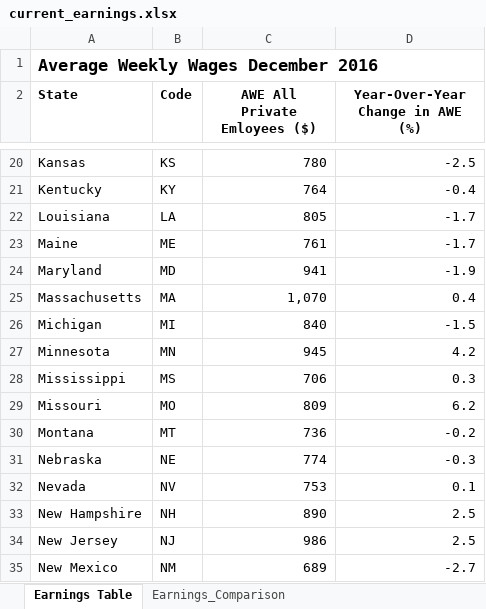
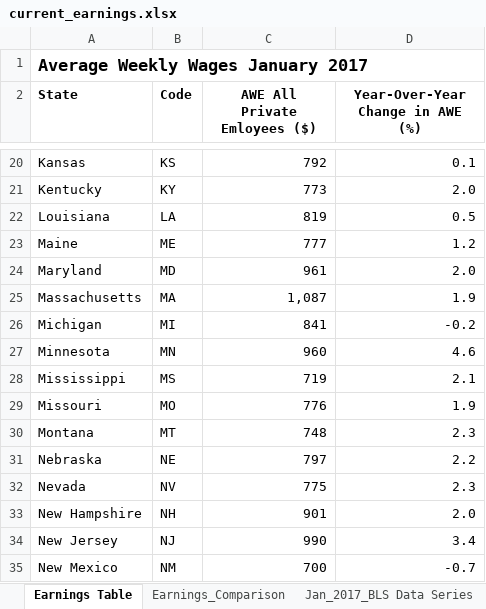
Before and after one commit to UrbanInstitute/state-economic-monitor, an Excel workbook: static/data/source/current_earnings.xlsx, sheet Earnings Table, drawn as a sheet; only a part is shown, gaps mark what is left out; values as stored, in another font and other column widths than the file's, no borders; the diff covers the shown part only; the diff names each change by its address in the sheet, - before the commit and + after, or states it on an @@ line.

```diff
--- a/static/data/source/current_earnings.xlsx (sheet Earnings Table)
+++ b/static/data/source/current_earnings.xlsx (sheet Earnings Table)
+sheet tab: Jan_2017_BLS Data Series
-A1 (State): Average Weekly Wages December 2016
+A1 (State): Average Weekly Wages January 2017
-C20 (AWE All Private Emloyees ($)): 780
+C20 (AWE All Private Emloyees ($)): 792
-D20 (Year-Over-Year Change in AWE (%)): -2.5
+D20 (Year-Over-Year Change in AWE (%)): 0.1
-C21 (AWE All Private Emloyees ($)): 764
+C21 (AWE All Private Emloyees ($)): 773
-D21 (Year-Over-Year Change in AWE (%)): -0.4
+D21 (Year-Over-Year Change in AWE (%)): 2.0
-C22 (AWE All Private Emloyees ($)): 805
+C22 (AWE All Private Emloyees ($)): 819
-D22 (Year-Over-Year Change in AWE (%)): -1.7
+D22 (Year-Over-Year Change in AWE (%)): 0.5
-C23 (AWE All Private Emloyees ($)): 761
+C23 (AWE All Private Emloyees ($)): 777
-D23 (Year-Over-Year Change in AWE (%)): -1.7
+D23 (Year-Over-Year Change in AWE (%)): 1.2
-C24 (AWE All Private Emloyees ($)): 941
+C24 (AWE All Private Emloyees ($)): 961
-D24 (Year-Over-Year Change in AWE (%)): -1.9
+D24 (Year-Over-Year Change in AWE (%)): 2.0
-C25 (AWE All Private Emloyees ($)): 1,070
+C25 (AWE All Private Emloyees ($)): 1,087
-D25 (Year-Over-Year Change in AWE (%)): 0.4
+D25 (Year-Over-Year Change in AWE (%)): 1.9
-C26 (AWE All Private Emloyees ($)): 840
+C26 (AWE All Private Emloyees ($)): 841
-D26 (Year-Over-Year Change in AWE (%)): -1.5
+D26 (Year-Over-Year Change in AWE (%)): -0.2
-C27 (AWE All Private Emloyees ($)): 945
+C27 (AWE All Private Emloyees ($)): 960
-D27 (Year-Over-Year Change in AWE (%)): 4.2
+D27 (Year-Over-Year Change in AWE (%)): 4.6
-C28 (AWE All Private Emloyees ($)): 706
+C28 (AWE All Private Emloyees ($)): 719
-D28 (Year-Over-Year Change in AWE (%)): 0.3
+D28 (Year-Over-Year Change in AWE (%)): 2.1
-C29 (AWE All Private Emloyees ($)): 809
+C29 (AWE All Private Emloyees ($)): 776
-D29 (Year-Over-Year Change in AWE (%)): 6.2
+D29 (Year-Over-Year Change in AWE (%)): 1.9
-C30 (AWE All Private Emloyees ($)): 736
+C30 (AWE All Private Emloyees ($)): 748
-D30 (Year-Over-Year Change in AWE (%)): -0.2
+D30 (Year-Over-Year Change in AWE (%)): 2.3
-C31 (AWE All Private Emloyees ($)): 774
+C31 (AWE All Private Emloyees ($)): 797
-D31 (Year-Over-Year Change in AWE (%)): -0.3
+D31 (Year-Over-Year Change in AWE (%)): 2.2
-C32 (AWE All Private Emloyees ($)): 753
+C32 (AWE All Private Emloyees ($)): 775
-D32 (Year-Over-Year Change in AWE (%)): 0.1
+D32 (Year-Over-Year Change in AWE (%)): 2.3
-C33 (AWE All Private Emloyees ($)): 890
+C33 (AWE All Private Emloyees ($)): 901
-D33 (Year-Over-Year Change in AWE (%)): 2.5
+D33 (Year-Over-Year Change in AWE (%)): 2.0
-C34 (AWE All Private Emloyees ($)): 986
+C34 (AWE All Private Emloyees ($)): 990
-D34 (Year-Over-Year Change in AWE (%)): 2.5
+D34 (Year-Over-Year Change in AWE (%)): 3.4
-C35 (AWE All Private Emloyees ($)): 689
+C35 (AWE All Private Emloyees ($)): 700
-D35 (Year-Over-Year Change in AWE (%)): -2.7
+D35 (Year-Over-Year Change in AWE (%)): -0.7
```
Also changed, not shown: 70 edited cells elsewhere in this sheet, sheet SCRATCH, sheet Earnings_Comparison, other sheet tabs, data/historical/source/gov_employment_historical.xlsx, data/historical/source/total_employment_historical.xlsx, 39 other files.
